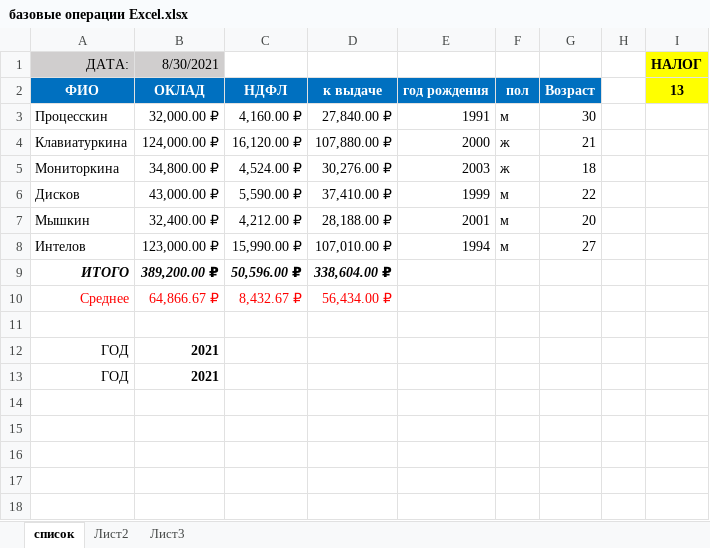
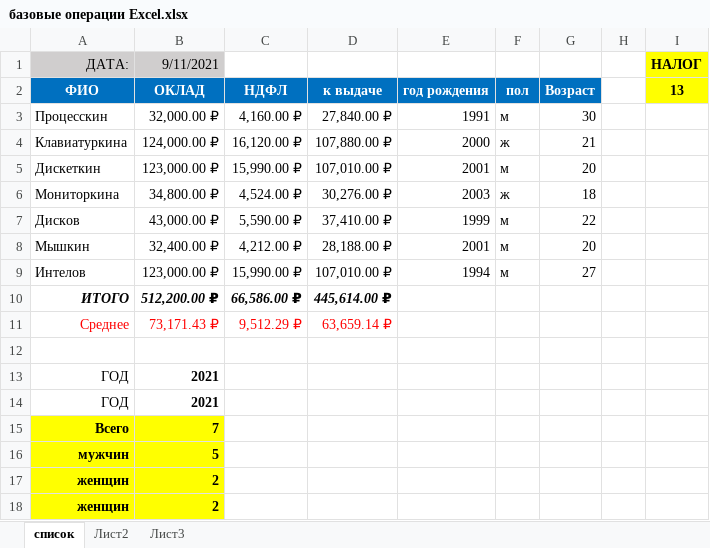
Before and after one commit to lightalexey/igor, an Excel workbook: базовые операции Excel.xlsx, sheet список, drawn as a sheet; values as stored, in another font and other column widths than the file's, no borders; addresses are those after the commit; the diff names each change by its address in the sheet, - before the commit and + after, or states it on an @@ line.

Commit message:
Update базовые операции Excel.xlsx

```diff
--- a/базовые операции Excel.xlsx (sheet список)
+++ b/базовые операции Excel.xlsx (sheet список)
-B1 (ОКЛАД): 8/30/2021
+B1 (ОКЛАД): 9/11/2021
+row 5: Дискеткин | 123,000.00 ₽ | 15,990.00 ₽ | 107,010.00 ₽ | 2001 | м | 20
-B10 (ОКЛАД): 389,200.00 ₽
+B10 (ОКЛАД): 512,200.00 ₽
-C10 (НДФЛ): 50,596.00 ₽
+C10 (НДФЛ): 66,586.00 ₽
-D10 (к выдаче): 338,604.00 ₽
+D10 (к выдаче): 445,614.00 ₽
-B11 (ОКЛАД): 64,866.67 ₽
+B11 (ОКЛАД): 73,171.43 ₽
-C11 (НДФЛ): 8,432.67 ₽
+C11 (НДФЛ): 9,512.29 ₽
-D11 (к выдаче): 56,434.00 ₽
+D11 (к выдаче): 63,659.14 ₽
+row 15: Всего | 7
+row 16: мужчин | 5
+row 17: женщин | 2
+row 18: женщин | 2
```
Also changed, not shown: formulas that keep their value.
